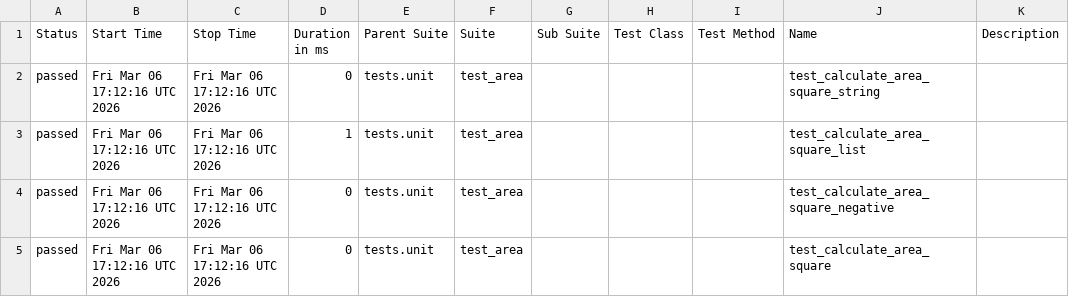
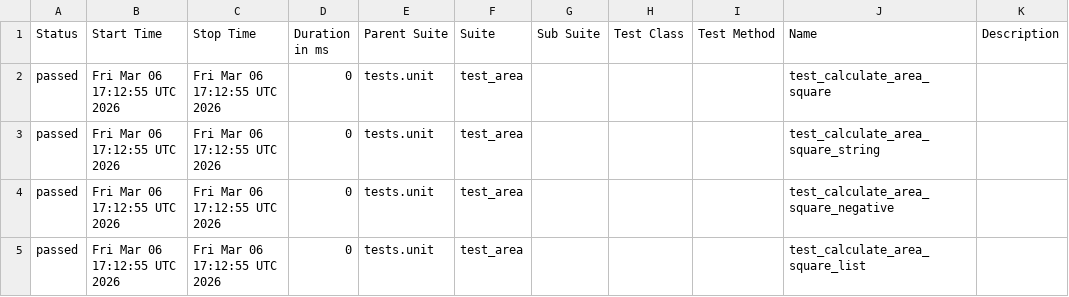
Before and after one commit to shenghuatang/pytest-github-actions-example, a CSV file: data/suites.csv, drawn as a sheet.

```diff
--- a/data/suites.csv
+++ b/data/suites.csv
@@ -1,5 +1,5 @@
 "Status","Start Time","Stop Time","Duration in ms","Parent Suite","Suite","Sub Suite","Test Class","Test Method","Name","Description"
-"passed","Fri Mar 06 17:12:16 UTC 2026","Fri Mar 06 17:12:16 UTC 2026","0","tests.unit","test_area","","","","test_calculate_area_square_string",""
-"passed","Fri Mar 06 17:12:16 UTC 2026","Fri Mar 06 17:12:16 UTC 2026","1","tests.unit","test_area","","","","test_calculate_area_square_list",""
-"passed","Fri Mar 06 17:12:16 UTC 2026","Fri Mar 06 17:12:16 UTC 2026","0","tests.unit","test_area","","","","test_calculate_area_square_negative",""
-"passed","Fri Mar 06 17:12:16 UTC 2026","Fri Mar 06 17:12:16 UTC 2026","0","tests.unit","test_area","","","","test_calculate_area_square",""
+"passed","Fri Mar 06 17:12:55 UTC 2026","Fri Mar 06 17:12:55 UTC 2026","0","tests.unit","test_area","","","","test_calculate_area_square",""
+"passed","Fri Mar 06 17:12:55 UTC 2026","Fri Mar 06 17:12:55 UTC 2026","0","tests.unit","test_area","","","","test_calculate_area_square_string",""
+"passed","Fri Mar 06 17:12:55 UTC 2026","Fri Mar 06 17:12:55 UTC 2026","0","tests.unit","test_area","","","","test_calculate_area_square_negative",""
+"passed","Fri Mar 06 17:12:55 UTC 2026","Fri Mar 06 17:12:55 UTC 2026","0","tests.unit","test_area","","","","test_calculate_area_square_list",""
```
Also changed, not shown: 22 other files.
